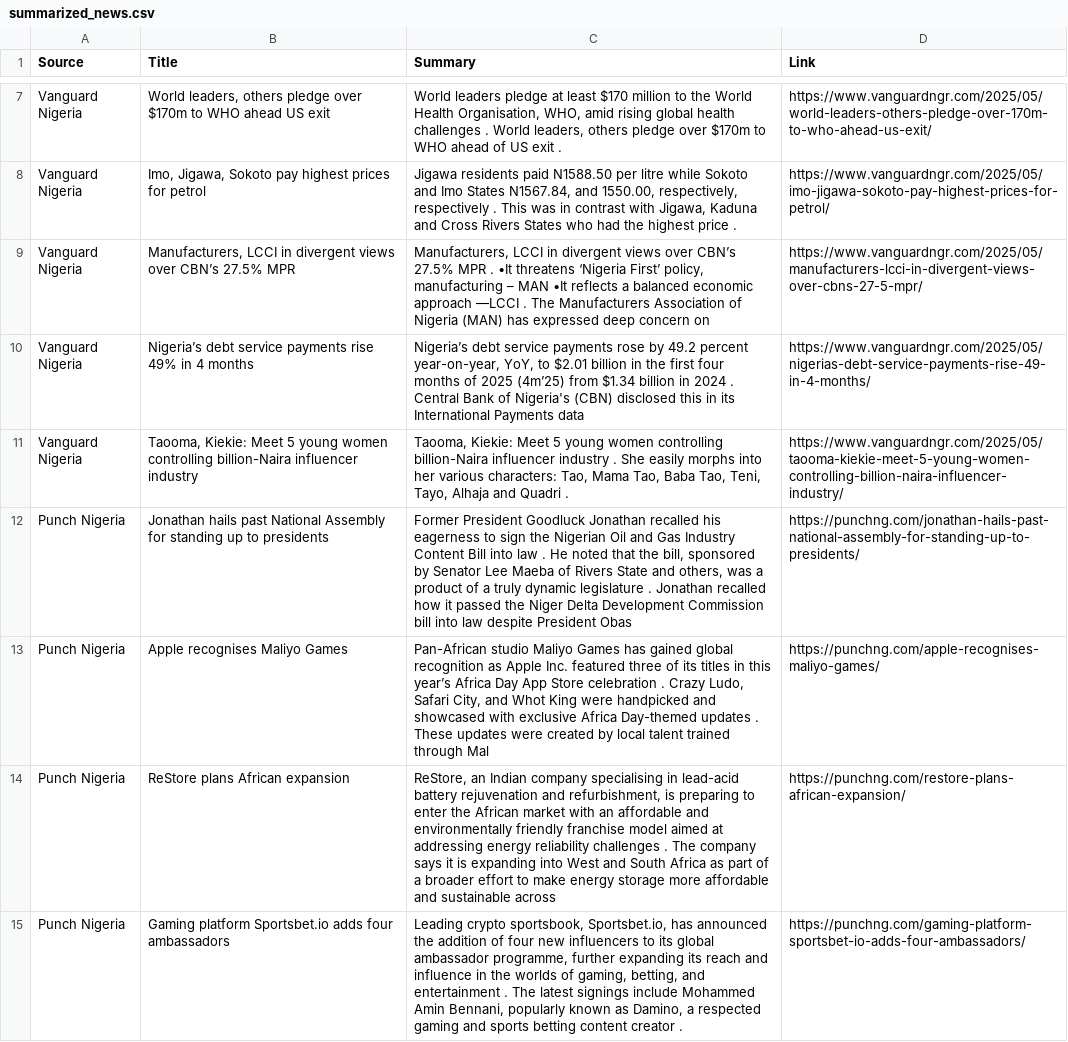
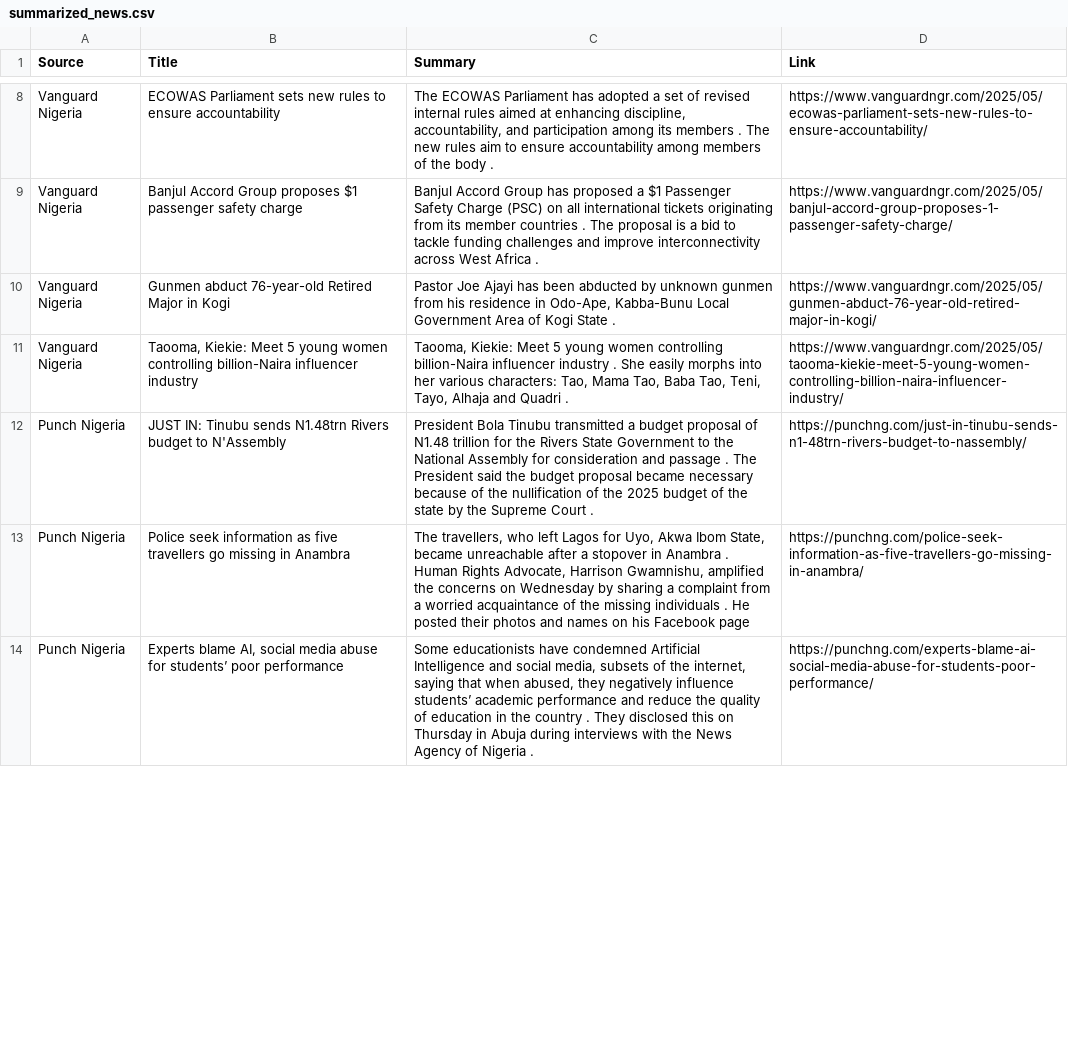
Before and after one commit to anthonob/nigerian-news-aggregator, a CSV file: summarized_news.csv, drawn as a sheet; only a part is shown, gaps mark what is left out; removed rows and columns are numbered as before the commit, all else as after; the diff covers the shown part only; the diff names each change by its address in the sheet, - before the commit and + after, or states it on an @@ line.

```diff
--- a/summarized_news.csv
+++ b/summarized_news.csv
-B8 (Title): World leaders, others pledge over $170m to WHO ahead US exit
+B8 (Title): ECOWAS Parliament sets new rules to ensure accountability
-C8 (Summary): World leaders pledge at least $170 million to the World Health Organisation, WHO, amid rising global health challenges . World leaders, others pledge over $170m to WHO ahead of US exit .
+C8 (Summary): The ECOWAS Parliament has adopted a set of revised internal rules aimed at enhancing discipline, accountability, and participation among its members . The new rules aim to ensure accountability among members of the body .
-D8 (Link): https://www.vanguardngr.com/2025/05/world-leaders-others-pledge-over-170m-to-who-ahead-us-exit/
+D8 (Link): https://www.vanguardngr.com/2025/05/ecowas-parliament-sets-new-rules-to-ensure-accountability/
-B9 (Title): Imo, Jigawa, Sokoto pay highest prices for petrol
+B9 (Title): Banjul Accord Group proposes $1 passenger safety charge
-C9 (Summary): Jigawa residents paid N1588.50 per litre while Sokoto and Imo States N1567.84, and 1550.00, respectively, respectively . This was in contrast with Jigawa, Kaduna and Cross Rivers States who had the highest price .
+C9 (Summary): Banjul Accord Group has proposed a $1 Passenger Safety Charge (PSC) on all international tickets originating from its member countries . The proposal is a bid to tackle funding challenges and improve interconnectivity across West Africa .
-D9 (Link): https://www.vanguardngr.com/2025/05/imo-jigawa-sokoto-pay-highest-prices-for-petrol/
+D9 (Link): https://www.vanguardngr.com/2025/05/banjul-accord-group-proposes-1-passenger-safety-charge/
-row 9: Vanguard Nigeria | Manufacturers, LCCI in divergent views over CBN’s 27.5% MPR | Manufacturers, LCCI in divergent views over CBN’s 27.5% MPR . •It threatens ‘Nigeria First’ policy, manufacturing – MAN •It reflects a balanced economic approach —LCCI . The Manufacturers Association of Nigeria (MAN) has expressed deep concern on | https://www.vanguardngr.com/2025/05/manufacturers-lcci-in-divergent-views-over-cbns-27-5-mpr/
-B10 (Title): Nigeria’s debt service payments rise 49% in 4 months
+B10 (Title): Gunmen abduct 76-year-old Retired Major in Kogi
-C10 (Summary): Nigeria’s debt service payments rose by 49.2 percent year-on-year, YoY, to $2.01 billion in the first four months of 2025 (4m’25) from $1.34 billion in 2024 . Central Bank of Nigeria's (CBN) disclosed this in its International Payments data
+C10 (Summary): Pastor Joe Ajayi has been abducted by unknown gunmen from his residence in Odo-Ape, Kabba-Bunu Local Government Area of Kogi State .
-D10 (Link): https://www.vanguardngr.com/2025/05/nigerias-debt-service-payments-rise-49-in-4-months/
+D10 (Link): https://www.vanguardngr.com/2025/05/gunmen-abduct-76-year-old-retired-major-in-kogi/
+row 12: Punch Nigeria | JUST IN: Tinubu sends N1.48trn Rivers budget to N'Assembly | President Bola Tinubu transmitted a budget proposal of N1.48 trillion for the Rivers State Government to the National Assembly for consideration and passage . The President said the budget proposal became necessary because of the nullification of the 2025 budget of the state by the Supreme Court . | https://punchng.com/just-in-tinubu-sends-n1-48trn-rivers-budget-to-nassembly/
-B13 (Title): Jonathan hails past National Assembly for standing up to presidents
+B13 (Title): Police seek information as five travellers go missing in Anambra
-C13 (Summary): Former President Goodluck Jonathan recalled his eagerness to sign the Nigerian Oil and Gas Industry Content Bill into law . He noted that the bill, sponsored by Senator Lee Maeba of Rivers State and others, was a product of a truly dynamic legislature . Jonathan recalled how it passed the Niger Delta Development Commission bill into law despite President Obas
+C13 (Summary): The travellers, who left Lagos for Uyo, Akwa Ibom State, became unreachable after a stopover in Anambra . Human Rights Advocate, Harrison Gwamnishu, amplified the concerns on Wednesday by sharing a complaint from a worried acquaintance of the missing individuals . He posted their photos and names on his Facebook page
-D13 (Link): https://punchng.com/jonathan-hails-past-national-assembly-for-standing-up-to-presidents/
+D13 (Link): https://punchng.com/police-seek-information-as-five-travellers-go-missing-in-anambra/
-row 13: Punch Nigeria | Apple recognises Maliyo Games | Pan-African studio Maliyo Games has gained global recognition as Apple Inc. featured three of its titles in this year’s Africa Day App Store celebration . Crazy Ludo, Safari City, and Whot King were handpicked and showcased with exclusive Africa Day-themed updates . These updates were created by local talent trained through Mal | https://punchng.com/apple-recognises-maliyo-games/
-row 14: Punch Nigeria | ReStore plans African expansion | ReStore, an Indian company specialising in lead-acid battery rejuvenation and refurbishment, is preparing to enter the African market with an affordable and environmentally friendly franchise model aimed at addressing energy reliability challenges . The company says it is expanding into West and South Africa as part of a broader effort to make energy storage more affordable and sustainable across | https://punchng.com/restore-plans-african-expansion/
-B14 (Title): Gaming platform Sportsbet.io adds four ambassadors
+B14 (Title): Experts blame AI, social media abuse for students’ poor performance
-C14 (Summary): Leading crypto sportsbook, Sportsbet.io, has announced the addition of four new influencers to its global ambassador programme, further expanding its reach and influence in the worlds of gaming, betting, and entertainment . The latest signings include Mohammed Amin Bennani, popularly known as Damino, a respected gaming and sports betting content creator .
+C14 (Summary): Some educationists have condemned Artificial Intelligence and social media, subsets of the internet, saying that when abused, they negatively influence students’ academic performance and reduce the quality of education in the country . They disclosed this on Thursday in Abuja during interviews with the News Agency of Nigeria .
-D14 (Link): https://punchng.com/gaming-platform-sportsbet-io-adds-four-ambassadors/
+D14 (Link): https://punchng.com/experts-blame-ai-social-media-abuse-for-students-poor-performance/
```
Also changed, not shown: 5 added rows, 3 removed rows and 9 edited cells elsewhere in this file.
